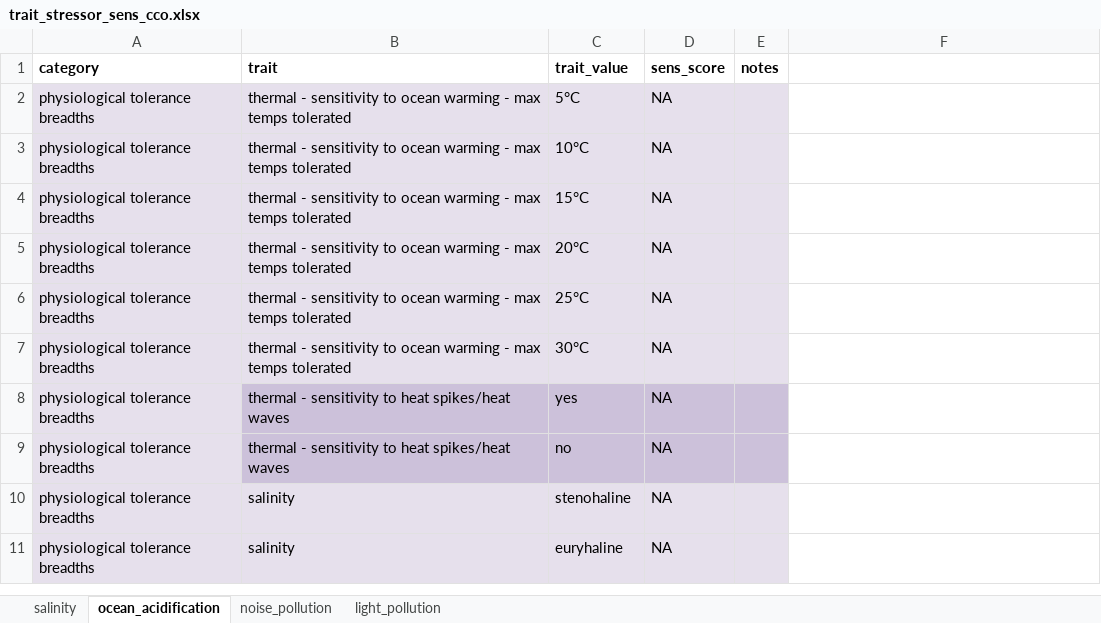
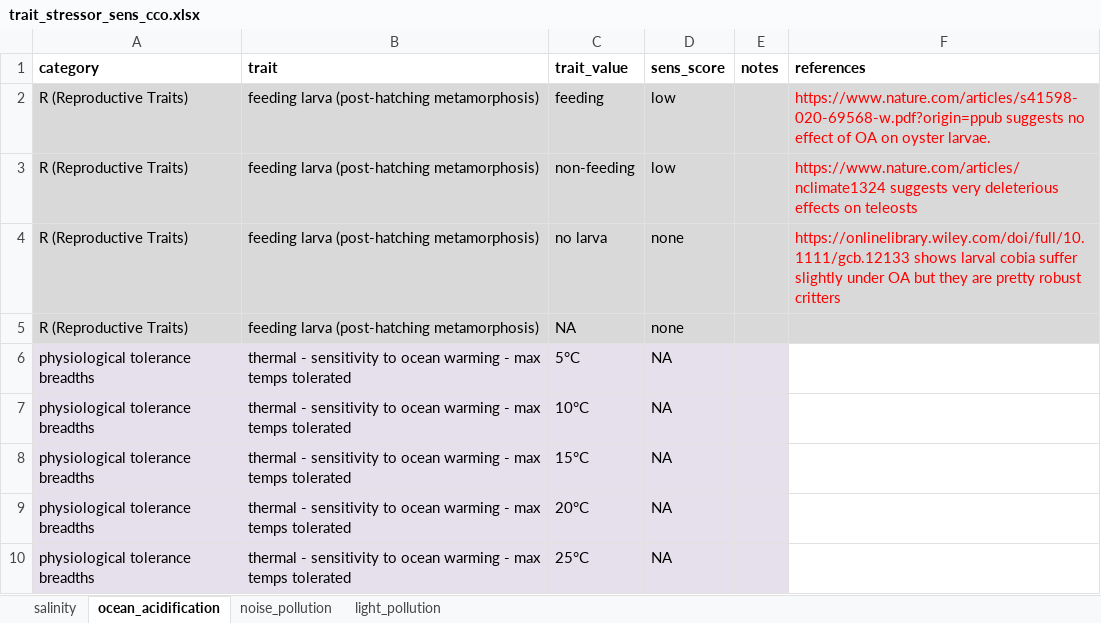
Before and after one commit to mapping-marine-spp-vuln/spp_vuln_framework, an Excel workbook: trait_stressor_rankings/trait_stressor_sens_cco.xlsx, sheet ocean_acidification, drawn as a sheet; only a part is shown; the shorter side is filled out with more unchanged rows; values as stored, in another font and other column widths than the file's, no borders; the diff names each change by its address in the sheet, - before the commit and + after, or states it on an @@ line.

Commit message:
updating master taxa trait and habitat list
Former-commit-id: 1232575e7a355ee3ed6a657cd357caa078373704

```diff
--- a/trait_stressor_rankings/trait_stressor_sens_cco.xlsx (sheet ocean_acidification)
+++ b/trait_stressor_rankings/trait_stressor_sens_cco.xlsx (sheet ocean_acidification)
-F1: (empty)
+F1: references
+row 2: R (Reproductive Traits) | feeding larva (post-hatching metamorphosis) | feeding | low |  | https://www.nature.com/articles/s41598-020-69568-w.pdf?origin=ppub suggests no effect of OA on oyster larvae.
+row 3: R (Reproductive Traits) | feeding larva (post-hatching metamorphosis) | non-feeding | low |  | https://www.nature.com/articles/nclimate1324 suggests very deleterious effects on teleosts
+row 4: R (Reproductive Traits) | feeding larva (post-hatching metamorphosis) | no larva | none |  | https://onlinelibrary.wiley.com/doi/full/10.1111/gcb.12133 shows larval cobia suffer slightly under OA but they are pretty robust critters
+row 5: R (Reproductive Traits) | feeding larva (post-hatching metamorphosis) | NA | none
```
Also changed, not shown: sheet salinity, sheet light_pollution, sheet noise_pollution, _raw_data/xlsx/hab_list.xlsx, _raw_data/xlsx/master_all_taxa_trait_data.xlsx, 13 other files.
